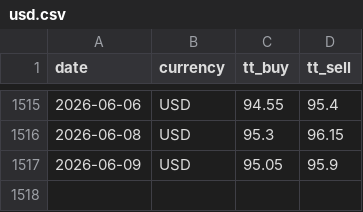
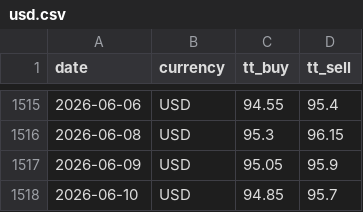
Before and after one commit to c-harsha/sbi-tt, a CSV file: data/usd.csv, drawn as a sheet; only a part is shown, gaps mark what is left out.

```diff
--- a/data/usd.csv
+++ b/data/usd.csv
@@ -1517 +1517,2 @@ date,currency,tt_buy,tt_sell
 2026-06-09,USD,95.05,95.9
+2026-06-10,USD,94.85,95.7
```
Also changed, not shown: data/eur.csv, data/gbp.csv, 1 other file.
